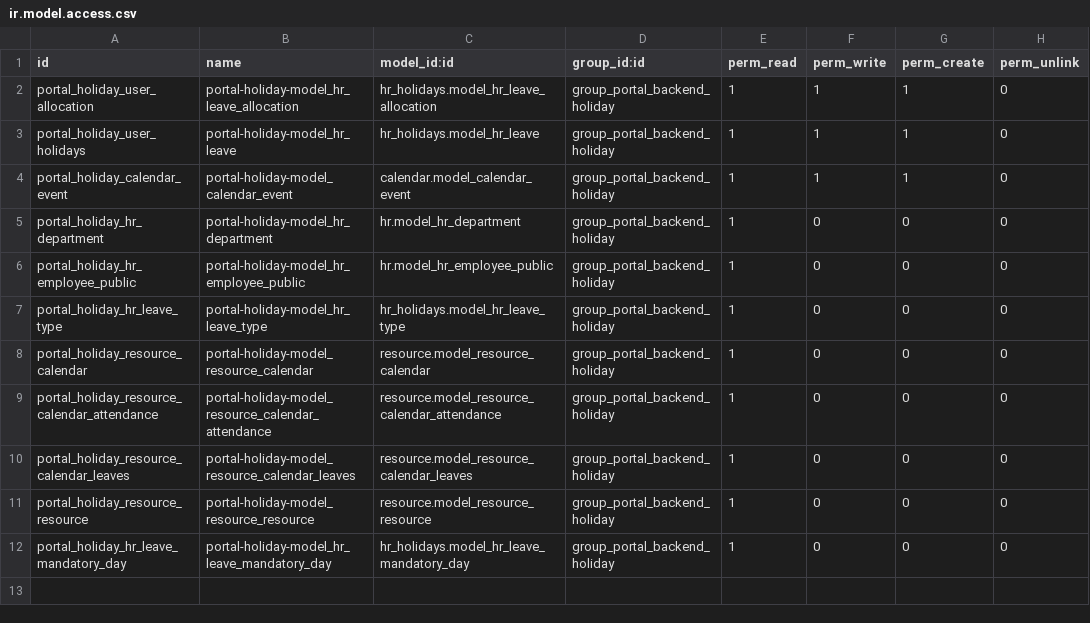
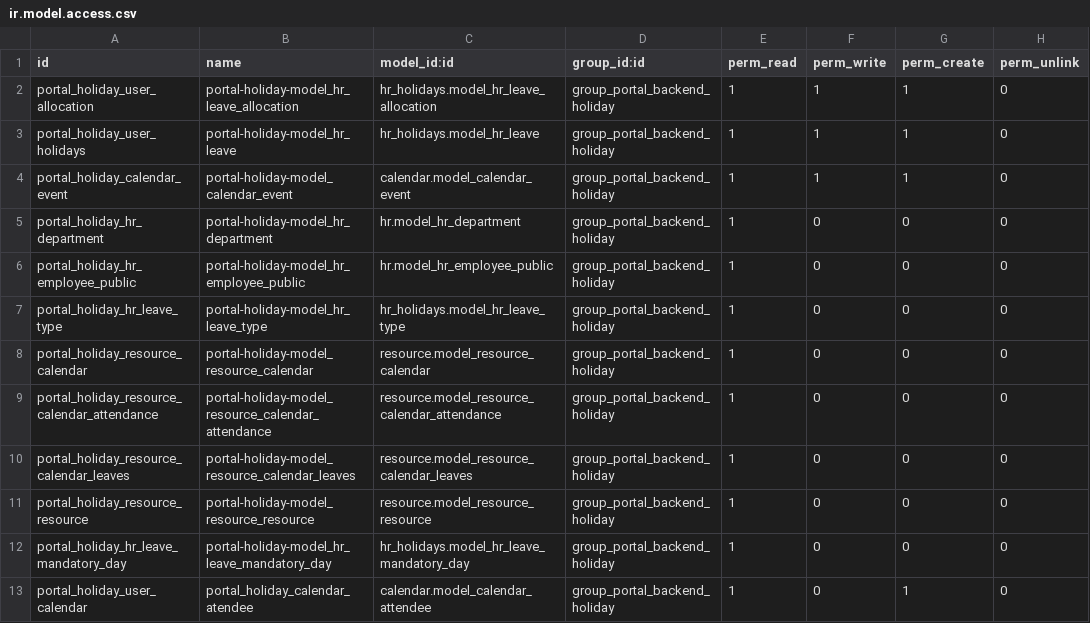
Before and after one commit to ingadhoc/miscellaneous, a CSV file: portal_holidays/security/ir.model.access.csv, drawn as a sheet; the diff names each change by its address in the sheet, - before the commit and + after, or states it on an @@ line.

Commit message:
[FIX]portal_holidays: create access for calendar.attendee

```diff
--- a/portal_holidays/security/ir.model.access.csv
+++ b/portal_holidays/security/ir.model.access.csv
+row 13: portal_holiday_user_calendar | portal_holiday_calendar_atendee | calendar.model_calendar_attendee | group_portal_backend_holiday | 1 | 0 | 1 | 0
```
